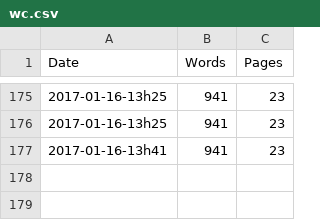
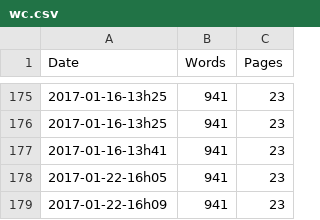
Before and after one commit to rreece/markdown-memo, a CSV file: wordcount/wc.csv, drawn as a sheet; only a part is shown, gaps mark what is left out.

```diff
--- a/wordcount/wc.csv
+++ b/wordcount/wc.csv
@@ -177 +177,3 @@ Date,Words,Pages
 2017-01-16-13h41,      941,    23
+2017-01-22-16h05,      941,    23
+2017-01-22-16h09,      941,    23
```
Also changed, not shown: 3 other files.
